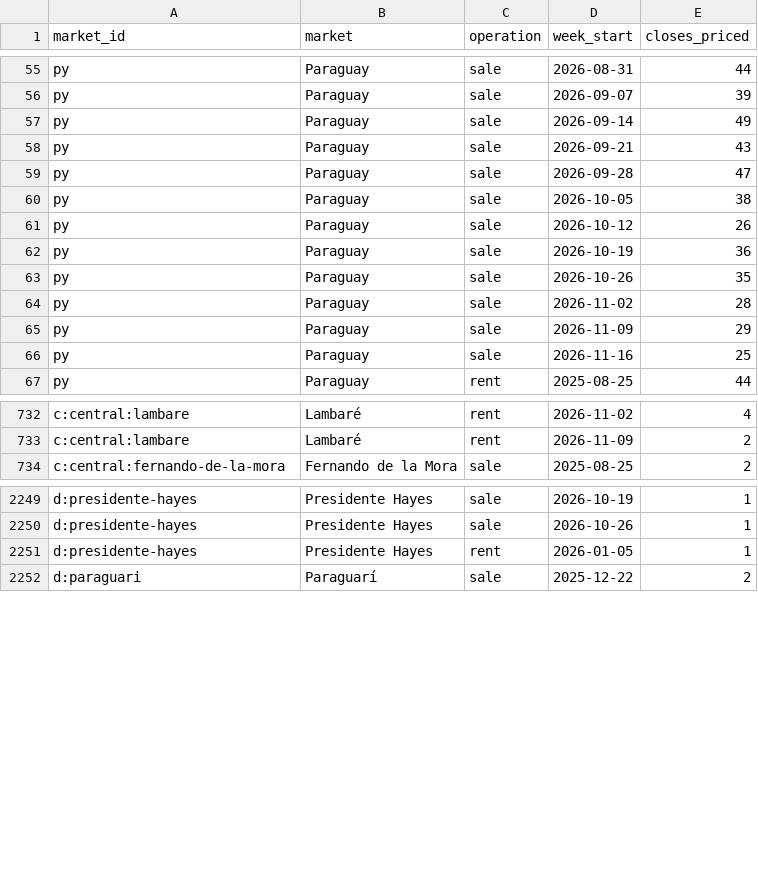
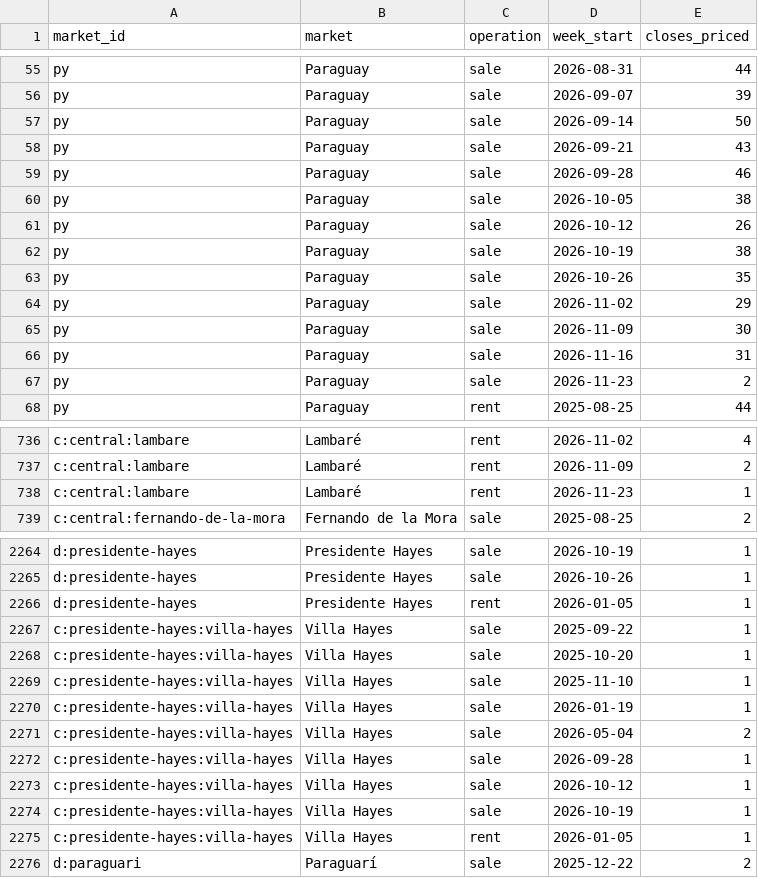
Before and after one commit to ddvanlith/tekoha-daily, a CSV file: dashboard/data/closed_weekly.csv, drawn as a sheet; only a part is shown, gaps mark what is left out; the diff covers the shown part only.

```diff
--- a/dashboard/data/closed_weekly.csv
+++ b/dashboard/data/closed_weekly.csv
@@ -56,12 +56,13 @@ py,Paraguay,sale,2026-08-31,44
 py,Paraguay,sale,2026-09-07,39
-py,Paraguay,sale,2026-09-14,49
+py,Paraguay,sale,2026-09-14,50
 py,Paraguay,sale,2026-09-21,43
-py,Paraguay,sale,2026-09-28,47
+py,Paraguay,sale,2026-09-28,46
 py,Paraguay,sale,2026-10-05,38
 py,Paraguay,sale,2026-10-12,26
-py,Paraguay,sale,2026-10-19,36
+py,Paraguay,sale,2026-10-19,38
 py,Paraguay,sale,2026-10-26,35
-py,Paraguay,sale,2026-11-02,28
-py,Paraguay,sale,2026-11-09,29
-py,Paraguay,sale,2026-11-16,25
+py,Paraguay,sale,2026-11-02,29
+py,Paraguay,sale,2026-11-09,30
+py,Paraguay,sale,2026-11-16,31
+py,Paraguay,sale,2026-11-23,2
 py,Paraguay,rent,2025-08-25,44
@@ -733,2 +737,3 @@ c:central:lambare,Lambaré,rent,2026-11-02,4
 c:central:lambare,Lambaré,rent,2026-11-09,2
+c:central:lambare,Lambaré,rent,2026-11-23,1
 c:central:fernando-de-la-mora,Fernando de la Mora,sale,2025-08-25,2
@@ -2251,2 +2266,11 @@ d:presidente-hayes,Presidente Hayes,sale,2026-10-26,1
 d:presidente-hayes,Presidente Hayes,rent,2026-01-05,1
+c:presidente-hayes:villa-hayes,Villa Hayes,sale,2025-09-22,1
+c:presidente-hayes:villa-hayes,Villa Hayes,sale,2025-10-20,1
+c:presidente-hayes:villa-hayes,Villa Hayes,sale,2025-11-10,1
+c:presidente-hayes:villa-hayes,Villa Hayes,sale,2026-01-19,1
+c:presidente-hayes:villa-hayes,Villa Hayes,sale,2026-05-04,2
+c:presidente-hayes:villa-hayes,Villa Hayes,sale,2026-09-28,1
+c:presidente-hayes:villa-hayes,Villa Hayes,sale,2026-10-12,1
+c:presidente-hayes:villa-hayes,Villa Hayes,sale,2026-10-19,1
+c:presidente-hayes:villa-hayes,Villa Hayes,rent,2026-01-05,1
 d:paraguari,Paraguarí,sale,2025-12-22,2
```
Also changed, not shown: 13 added rows and 34 edited cells elsewhere in this file, dashboard/data/asking_flow_daily.csv, dashboard/data/asking_new_7d.csv, 20 other files.
